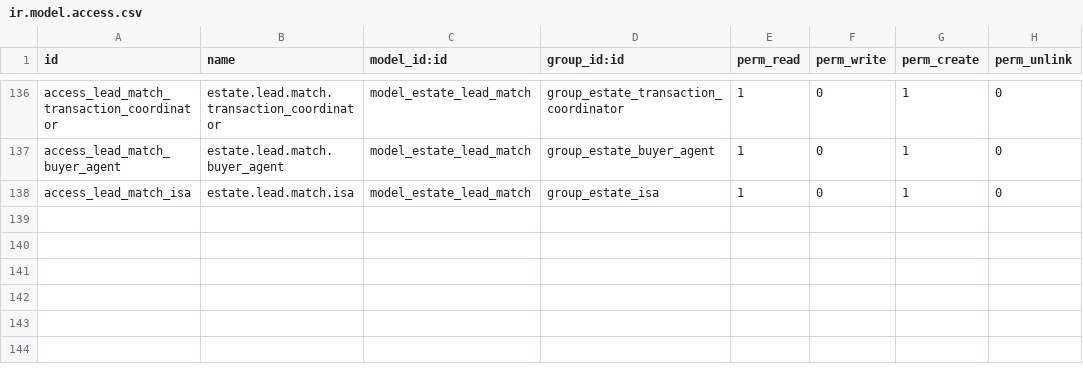
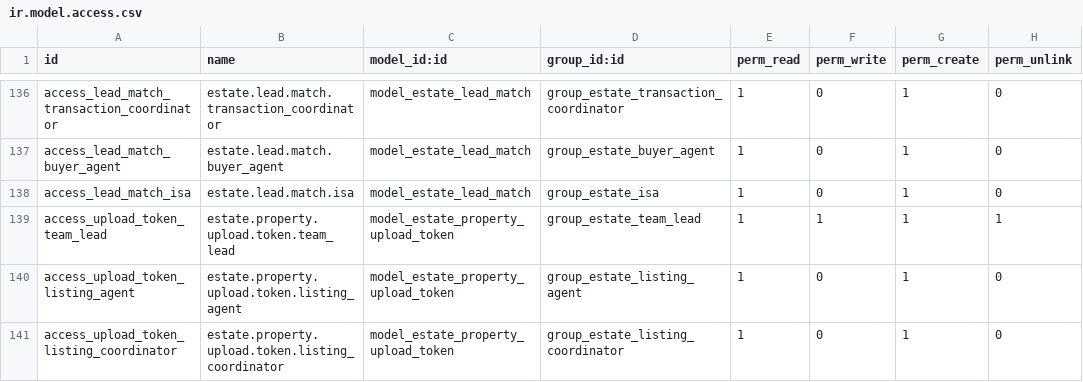
Before and after one commit to sumarokov-vp/estate_kit_odoo, a CSV file: addons/estate_kit/security/ir.model.access.csv, drawn as a sheet; only a part is shown, gaps mark what is left out.

Commit message:
feat: сервис загрузки фотографий через публичную ссылку
Добавлен новый домен photo_upload с возможностью загрузки фотографий объекта
через публичную токен-ссылку без авторизации в Odoo.

Компоненты:
- Модель estate.property.upload.token для управления токенами доступа
- Контроллер с GET/POST маршрутами auth="none" для загрузки
- Standalone HTML-страница с мобильной оптимизацией и прогресс-баром
- Интеграция с существующим Image Service (gRPC + S3)
- Права доступа для команд

Поток: бот генерирует токен-ссылку → пользователь открывает в браузере
на телефоне → выбирает 50-60 фото → они загружаются в S3 через Image Service

```diff
--- a/addons/estate_kit/security/ir.model.access.csv
+++ b/addons/estate_kit/security/ir.model.access.csv
@@ -138 +138,4 @@ access_lead_match_buyer_agent,estate.lead.match.buyer_agent,model_estate_lead_ma
 access_lead_match_isa,estate.lead.match.isa,model_estate_lead_match,group_estate_isa,1,0,1,0
+access_upload_token_team_lead,estate.property.upload.token.team_lead,model_estate_property_upload_token,group_estate_team_lead,1,1,1,1
+access_upload_token_listing_agent,estate.property.upload.token.listing_agent,model_estate_property_upload_token,group_estate_listing_agent,1,0,1,0
+access_upload_token_listing_coordinator,estate.property.upload.token.listing_coordinator,model_estate_property_upload_token,group_estate_listing_coordinator,1,0,1,0
```
Also changed, not shown: 7 other files.
